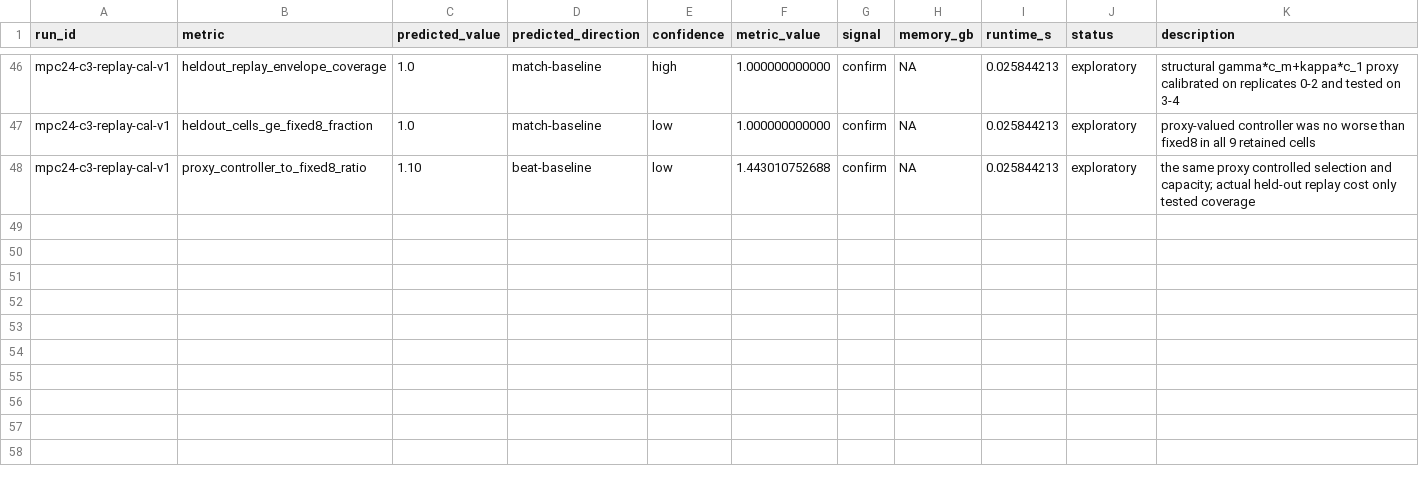
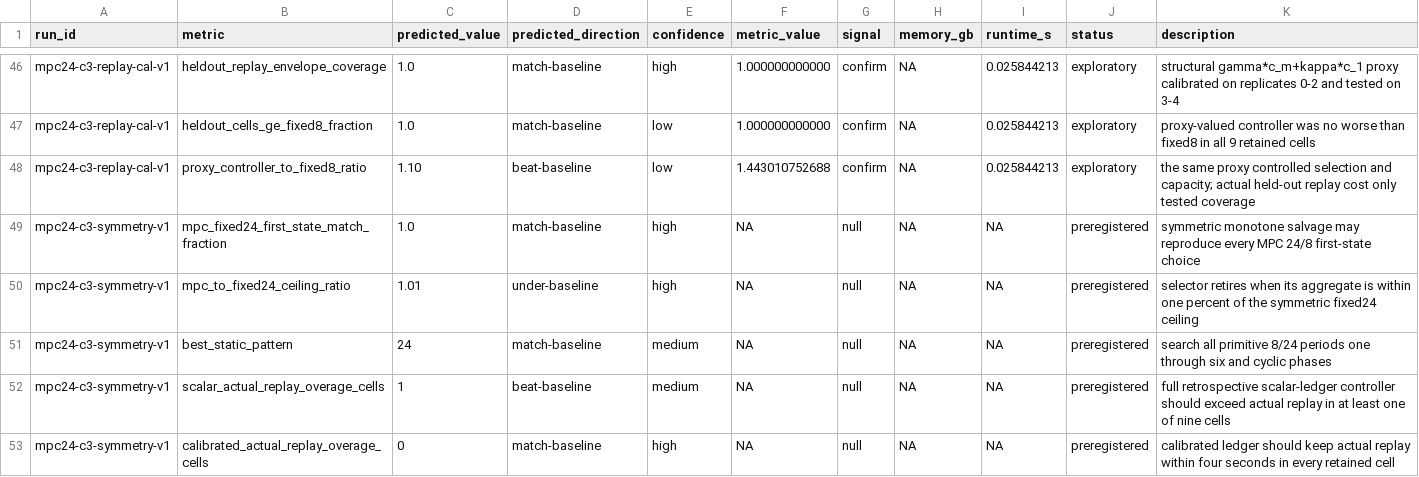
Before and after one commit to wms2537/agent-security, a TSV file: results.tsv, drawn as a sheet; only a part is shown, gaps mark what is left out.

Commit message:
research: freeze MPC-24 symmetry Occam audit

```diff
--- a/results.tsv
+++ b/results.tsv
@@ -48 +48,6 @@ mpc24-c3-replay-cal-v1	heldout_cells_ge_fixed8_fraction	1.0	match-baseline	low	1
 mpc24-c3-replay-cal-v1	proxy_controller_to_fixed8_ratio	1.10	beat-baseline	low	1.443010752688	confirm	NA	0.025844213	exploratory	the same proxy controlled selection and capacity; actual held-out replay cost only tested coverage
+mpc24-c3-symmetry-v1	mpc_fixed24_first_state_match_fraction	1.0	match-baseline	high	NA	null	NA	NA	preregistered	symmetric monotone salvage may reproduce every MPC 24/8 first-state choice
+mpc24-c3-symmetry-v1	mpc_to_fixed24_ceiling_ratio	1.01	under-baseline	high	NA	null	NA	NA	preregistered	selector retires when its aggregate is within one percent of the symmetric fixed24 ceiling
+mpc24-c3-symmetry-v1	best_static_pattern	24	match-baseline	medium	NA	null	NA	NA	preregistered	search all primitive 8/24 periods one through six and cyclic phases
+mpc24-c3-symmetry-v1	scalar_actual_replay_overage_cells	1	beat-baseline	medium	NA	null	NA	NA	preregistered	full retrospective scalar-ledger controller should exceed actual replay in at least one of nine cells
+mpc24-c3-symmetry-v1	calibrated_actual_replay_overage_cells	0	match-baseline	high	NA	null	NA	NA	preregistered	calibrated ledger should keep actual replay within four seconds in every retained cell
```
Also changed, not shown: 4 other files.
